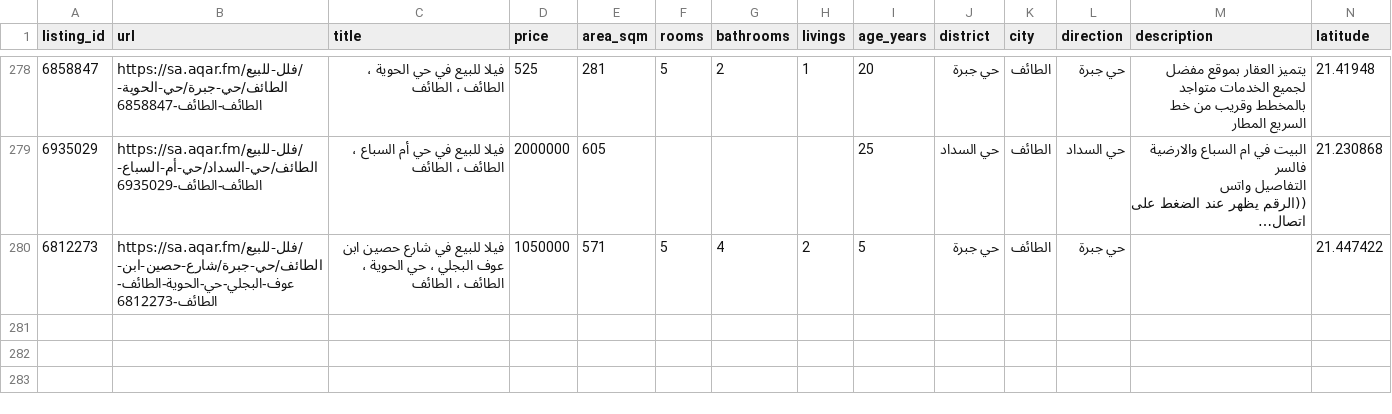
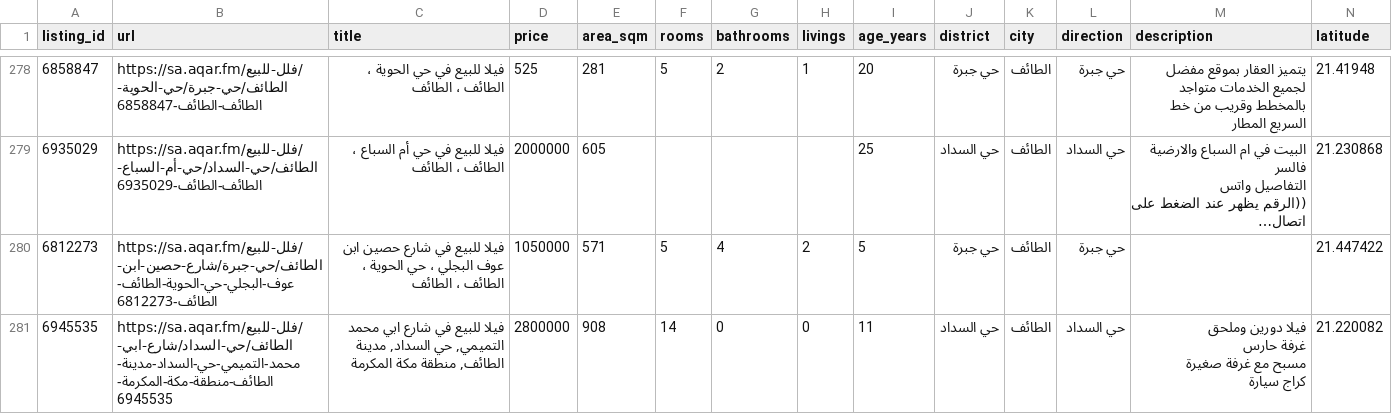
Before and after one commit to Data-Product-Hissatech/HissaTech-Opportunity, a CSV file: data/taif_by_type/listings_taif_فلل_للبيع_0_2.csv, drawn as a sheet; only a part is shown, gaps mark what is left out; long unchanged cells end in …; rows hold the shown columns only; ↵ is a line break in a cell; the diff names each change by its address in the sheet, - before the commit and + after, or states it on an @@ line.

```diff
--- a/data/taif_by_type/listings_taif_فلل_للبيع_0_2.csv
+++ b/data/taif_by_type/listings_taif_فلل_للبيع_0_2.csv
+row 281: 6945535 | https://sa.aqar.fm/فلل-للبيع/الطائف/حي-السداد/شارع-ابي-محمد-التميمي-حي-السداد-مدينة-الطائف-منطقة-مكة-المكرمة-6945535 | فيلا للبيع في شارع ابي محمد التميمي, حي السداد, مدينة الطائف, منطقة مكة المكرمة | 2800000 | 908 | 14 | 0 | 0 | 11 | حي السداد | الطائف | حي السداد | فيلا دورين وملحق ↵ غرفة حارس ↵ مسبح مع غرفة صغيرة ↵ كراج سيارة | 21.220082
```
